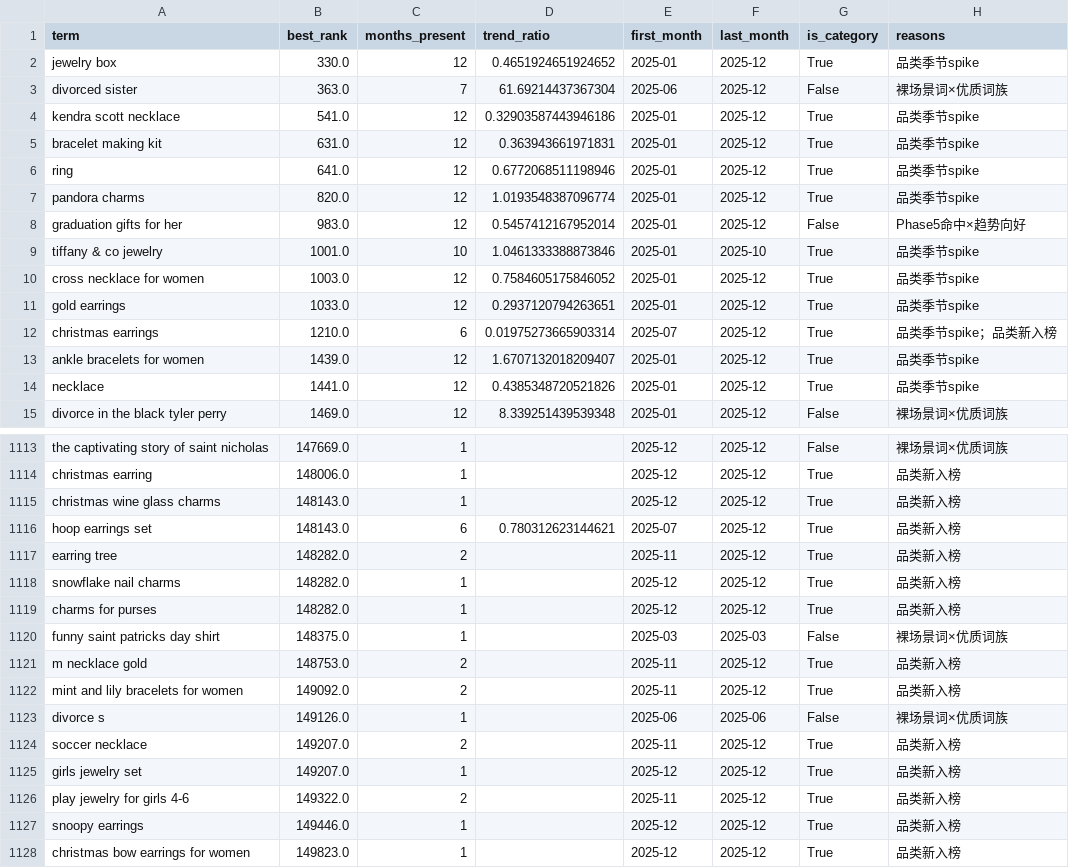
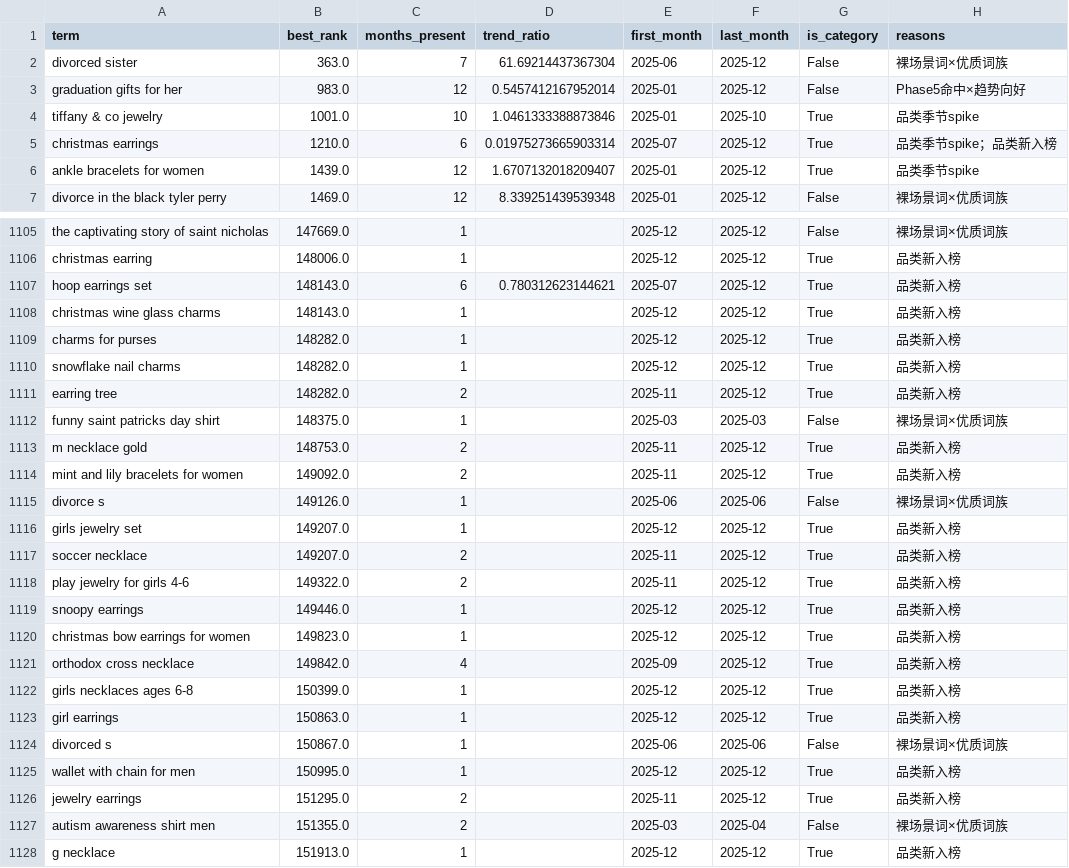
Before and after one commit to zaijyugan/search_term_us_2025, a CSV file: output/candidates.csv, drawn as a sheet; only a part is shown, gaps mark what is left out; the shorter side is filled out with more unchanged rows; the diff covers the shown part only.

```diff
--- a/output/candidates.csv
+++ b/output/candidates.csv
@@ -1,15 +1,7 @@
 term,best_rank,months_present,trend_ratio,first_month,last_month,is_category,reasons
-jewelry box,330.0,12,0.4651924651924652,2025-01,2025-12,True,品类季节spike
 divorced sister,363.0,7,61.69214437367304,2025-06,2025-12,False,裸场景词×优质词族
-kendra scott necklace,541.0,12,0.32903587443946186,2025-01,2025-12,True,品类季节spike
-bracelet making kit,631.0,12,0.363943661971831,2025-01,2025-12,True,品类季节spike
-ring,641.0,12,0.6772068511198946,2025-01,2025-12,True,品类季节spike
-pandora charms,820.0,12,1.0193548387096774,2025-01,2025-12,True,品类季节spike
 graduation gifts for her,983.0,12,0.5457412167952014,2025-01,2025-12,False,Phase5命中×趋势向好
 tiffany & co jewelry,1001.0,10,1.0461333388873846,2025-01,2025-10,True,品类季节spike
-cross necklace for women,1003.0,12,0.7584605175846052,2025-01,2025-12,True,品类季节spike
-gold earrings,1033.0,12,0.2937120794263651,2025-01,2025-12,True,品类季节spike
 christmas earrings,1210.0,6,0.01975273665903314,2025-07,2025-12,True,品类季节spike；品类新入榜
 ankle bracelets for women,1439.0,12,1.6707132018209407,2025-01,2025-12,True,品类季节spike
-necklace,1441.0,12,0.4385348720521826,2025-01,2025-12,True,品类季节spike
 divorce in the black tyler perry,1469.0,12,8.339251439539348,2025-01,2025-12,False,裸场景词×优质词族
@@ -1114,7 +1106,7 @@ the captivating story of saint nicholas,147669.0,1,,2025-12,2025-12,False,裸场
 christmas earring,148006.0,1,,2025-12,2025-12,True,品类新入榜
-christmas wine glass charms,148143.0,1,,2025-12,2025-12,True,品类新入榜
 hoop earrings set,148143.0,6,0.780312623144621,2025-07,2025-12,True,品类新入榜
-earring tree,148282.0,2,,2025-11,2025-12,True,品类新入榜
-snowflake nail charms,148282.0,1,,2025-12,2025-12,True,品类新入榜
+christmas wine glass charms,148143.0,1,,2025-12,2025-12,True,品类新入榜
 charms for purses,148282.0,1,,2025-12,2025-12,True,品类新入榜
+snowflake nail charms,148282.0,1,,2025-12,2025-12,True,品类新入榜
+earring tree,148282.0,2,,2025-11,2025-12,True,品类新入榜
 funny saint patricks day shirt,148375.0,1,,2025-03,2025-03,False,裸场景词×优质词族
@@ -1123,4 +1115,4 @@ mint and lily bracelets for women,149092.0,2,,2025-11,2025-12,True,品类新入
 divorce s,149126.0,1,,2025-06,2025-06,False,裸场景词×优质词族
-soccer necklace,149207.0,2,,2025-11,2025-12,True,品类新入榜
 girls jewelry set,149207.0,1,,2025-12,2025-12,True,品类新入榜
+soccer necklace,149207.0,2,,2025-11,2025-12,True,品类新入榜
 play jewelry for girls 4-6,149322.0,2,,2025-11,2025-12,True,品类新入榜
```
Also changed, not shown: 40 moved rows elsewhere in this file, output/04b_commemoration_scenarios.csv, 6 other files.
